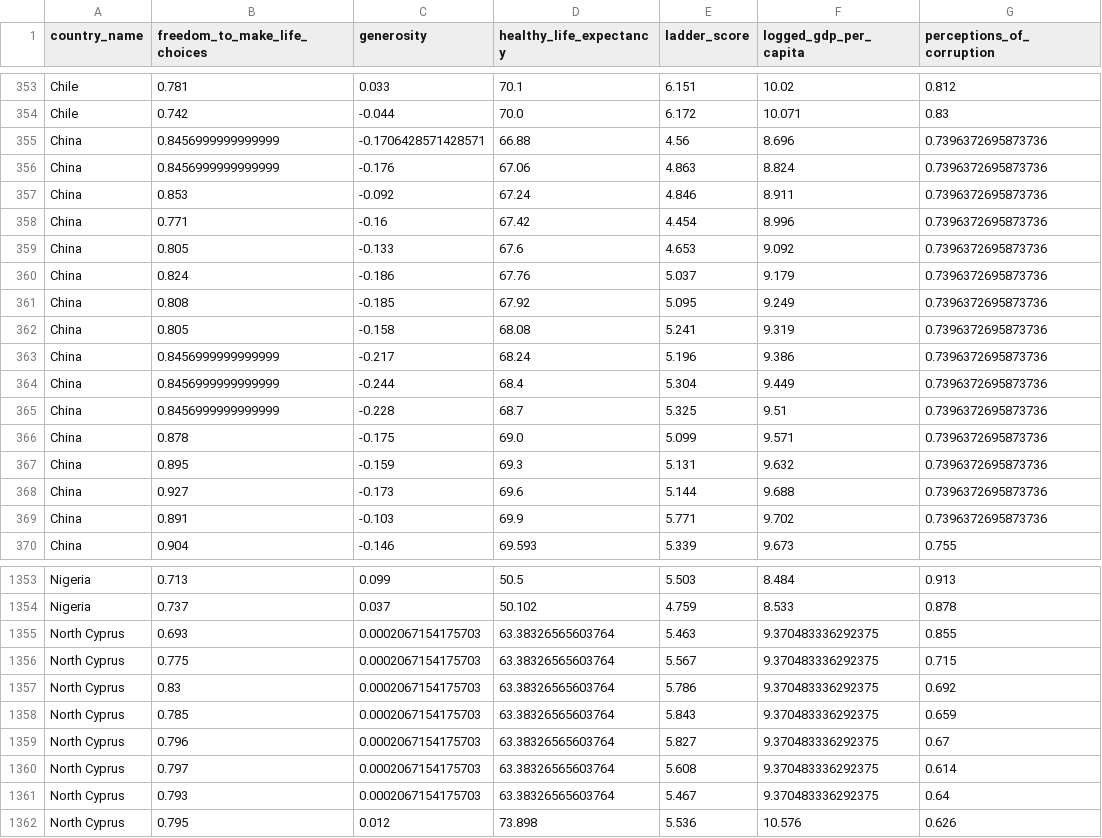
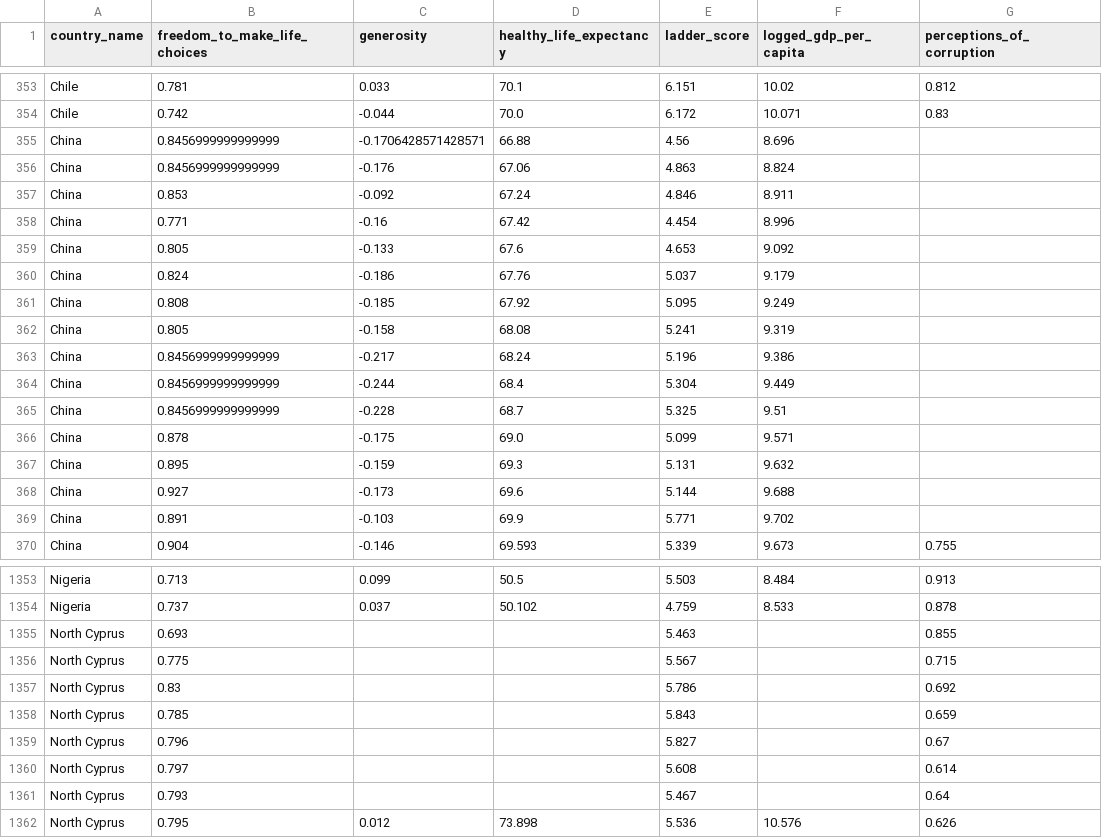
Before and after one commit to Ch3rry-Pi3-AI/DataAnalysis-World-Happiness-Report, a CSV file: data/gold/world_happiness_gold.csv, drawn as a sheet; only a part is shown, gaps mark what is left out; the diff covers the shown part only; the diff names each change by its address in the sheet, - before the commit and + after, or states it on an @@ line.

```diff
--- a/data/gold/world_happiness_gold.csv
+++ b/data/gold/world_happiness_gold.csv
-G355:G369 (perceptions_of_corruption): 0.7396372695873736
+G355:G369 (perceptions_of_corruption): (empty)
-C1355:C1361 (generosity): 0.0002067154175703
+C1355:C1361 (generosity): (empty)
-D1355:D1361 (healthy_life_expectancy): 63.38326565603764
+D1355:D1361 (healthy_life_expectancy): (empty)
-F1355:F1361 (logged_gdp_per_capita): 9.370483336292375
+F1355:F1361 (logged_gdp_per_capita): (empty)
```
Also changed, not shown: 36 edited cells elsewhere in this file, 8 other files.
